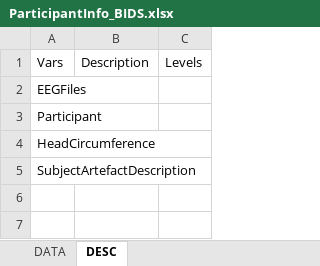
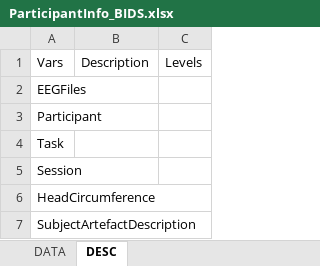
Before and after one commit to CorentinWicht/autoBIDS, an Excel workbook: ParticipantInfo_BIDS.xlsx, sheet DESC, drawn as a sheet; values as stored, in another font and other column widths than the file's, no borders; the diff names each change by its address in the sheet, - before the commit and + after, or states it on an @@ line.

```diff
--- a/ParticipantInfo_BIDS.xlsx (sheet DESC)
+++ b/ParticipantInfo_BIDS.xlsx (sheet DESC)
+row 4: Task
+row 5: Session
```
Also changed, not shown: sheet DATA, 2 other files.
